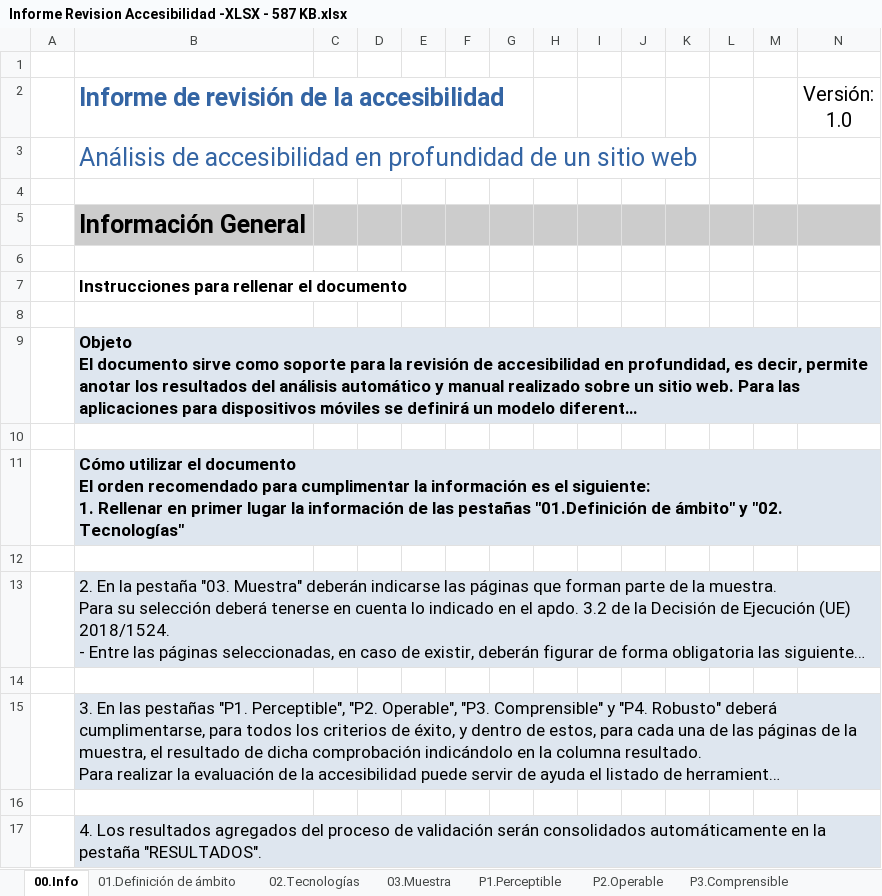
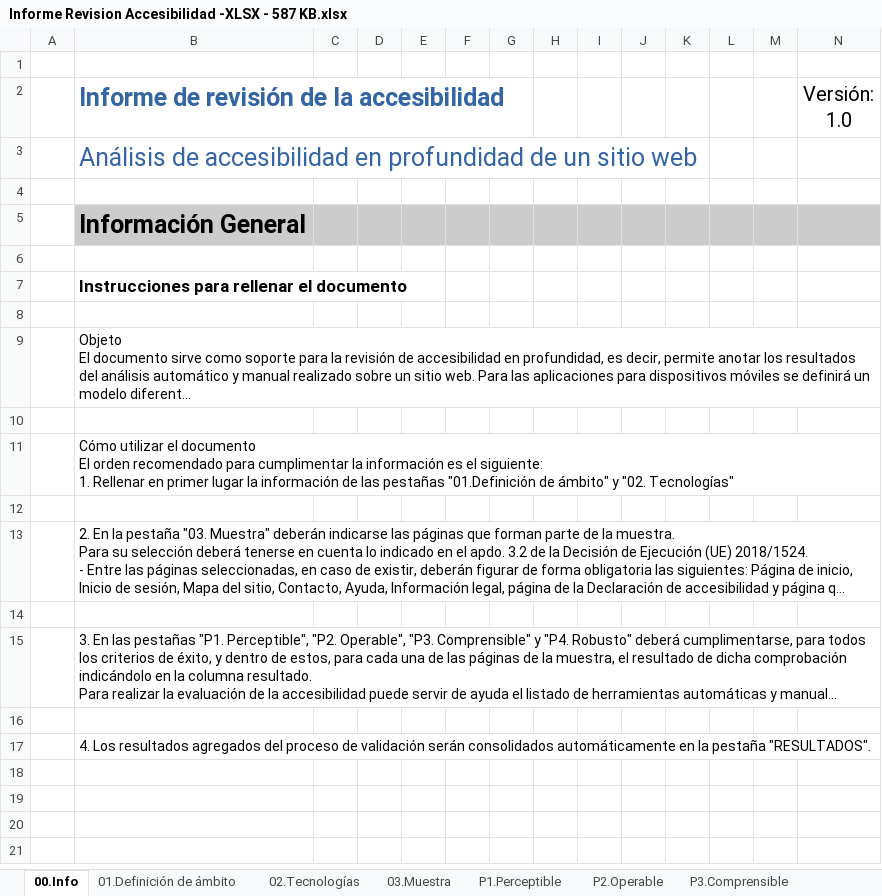
Before and after one commit to alu0101320489/UyA, an Excel workbook: Auditoria/Informe Revision Accesibilidad -XLSX - 587 KB.xlsx, sheet 00.Info, drawn as a sheet; long unchanged cells end in …; values as stored, in another font and other column widths than the file's, no borders; the diff names each change by its address in the sheet, - before the commit and + after, or states it on an @@ line.

```diff
--- a/Auditoria/Informe Revision Accesibilidad -XLSX - 587 KB.xlsx (sheet 00.Info)
+++ b/Auditoria/Informe Revision Accesibilidad -XLSX - 587 KB.xlsx (sheet 00.Info)
@@ B9 fill: #DEE6EF → none, text size: smaller, bold: on → off @@
@@ B11 fill: #DEE6EF → none, text size: smaller, bold: on → off @@
-B13 fill: #DEE6EF
+B13 fill: none, text size: smaller
-B15 fill: #DEE6EF
+B15 fill: none, text size: smaller
-B17 fill: #DEE6EF
+B17 fill: none, text size: smaller
```
Also changed, not shown: sheet RESULTADOS, sheet P1.Perceptible, sheet P2.Operable, sheet P3.Comprensible, sheet P4.Robusto, sheet 03.Muestra, 1 more sheet, formulas that keep their value, charts or pictures.
